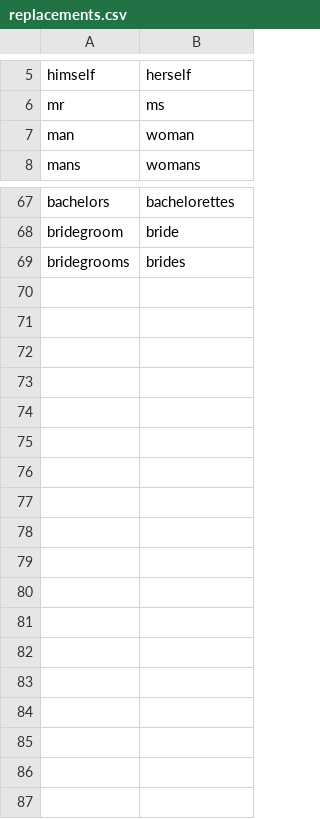
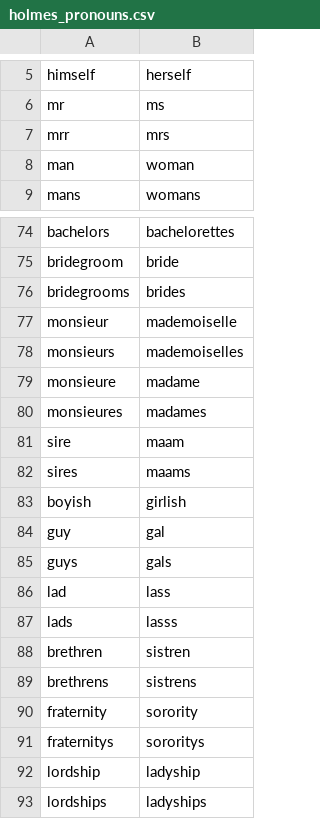
Before and after one commit to emdaniels/character-swap, a CSV file: holmes_pronouns.csv (was replacements.csv), drawn as a sheet; only a part is shown, gaps mark what is left out; the diff covers the shown part only.

```diff
--- a/replacements.csv
+++ b/holmes_pronouns.csv
@@ -6,2 +6,3 @@ himself,herself
 mr,ms
+mrr,mrs
 man,woman
@@ -69 +76,18 @@ bridegroom,bride
 bridegrooms,brides
+monsieur,mademoiselle
+monsieurs,mademoiselles
+monsieure,madame
+monsieures,madames
+sire,maam
+sires,maams
+boyish,girlish
+guy,gal
+guys,gals
+lad,lass
+lads,lasss
+brethren,sistren
+brethrens,sistrens
+fraternity,sorority
+fraternitys,sororitys
+lordship,ladyship
+lordships,ladyships
```
Also changed, not shown: 6 added rows elsewhere in this file, holmes_names.csv, 3 other files.
